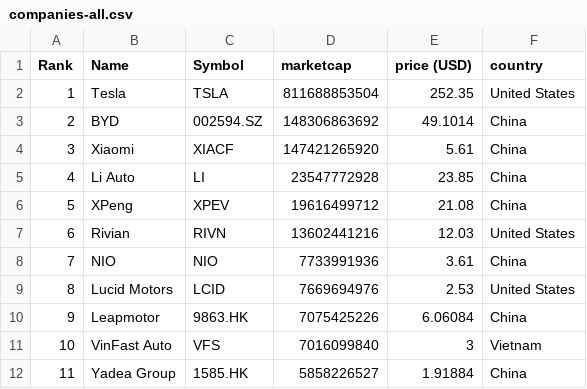
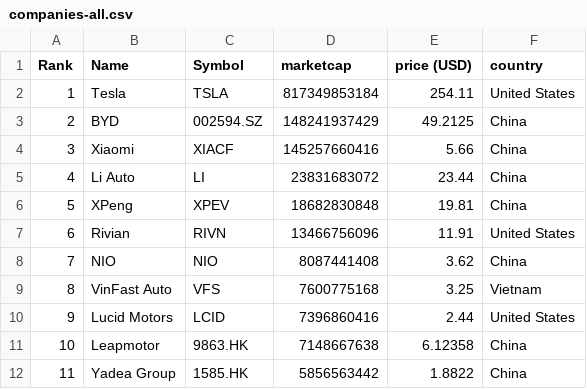
Before and after one commit to sosalemorvan/merida-june-6-2024_artfisica, a CSV file: companies-all.csv, drawn as a sheet; only a part is shown; the diff covers the shown part only.

```diff
--- a/companies-all.csv
+++ b/companies-all.csv
@@ -1,12 +1,12 @@
 "Rank","Name","Symbol","marketcap","price (USD)","country"
-"1","Tesla","TSLA","811688853504","252.35","United States"
-"2","BYD","002594.SZ","148306863692","49.1014","China"
-"3","Xiaomi","XIACF","147421265920","5.61","China"
-"4","Li Auto","LI","23547772928","23.85","China"
-"5","XPeng","XPEV","19616499712","21.08","China"
-"6","Rivian","RIVN","13602441216","12.03","United States"
-"7","NIO","NIO","7733991936","3.61","China"
-"8","Lucid Motors","LCID","7669694976","2.53","United States"
-"9","Leapmotor","9863.HK","7075425226","6.06084","China"
-"10","VinFast Auto","VFS","7016099840","3","Vietnam"
-"11","Yadea Group","1585.HK","5858226527","1.91884","China"
+"1","Tesla","TSLA","817349853184","254.11","United States"
+"2","BYD","002594.SZ","148241937429","49.2125","China"
+"3","Xiaomi","XIACF","145257660416","5.66","China"
+"4","Li Auto","LI","23831683072","23.44","China"
+"5","XPeng","XPEV","18682830848","19.81","China"
+"6","Rivian","RIVN","13466756096","11.91","United States"
+"7","NIO","NIO","8087441408","3.62","China"
+"8","VinFast Auto","VFS","7600775168","3.25","Vietnam"
+"9","Lucid Motors","LCID","7396860416","2.44","United States"
+"10","Leapmotor","9863.HK","7148667638","6.12358","China"
+"11","Yadea Group","1585.HK","5856563442","1.8822","China"
```
Also changed, not shown: 52 edited cells elsewhere in this file, companies-china.csv.
